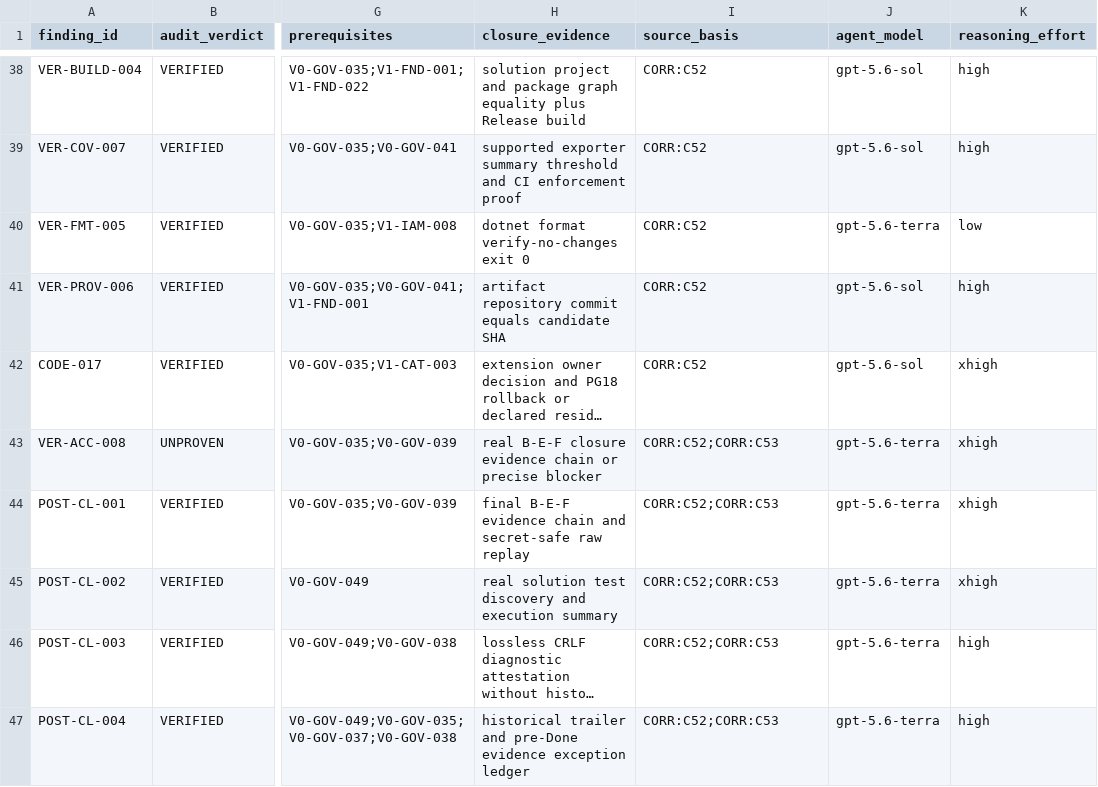
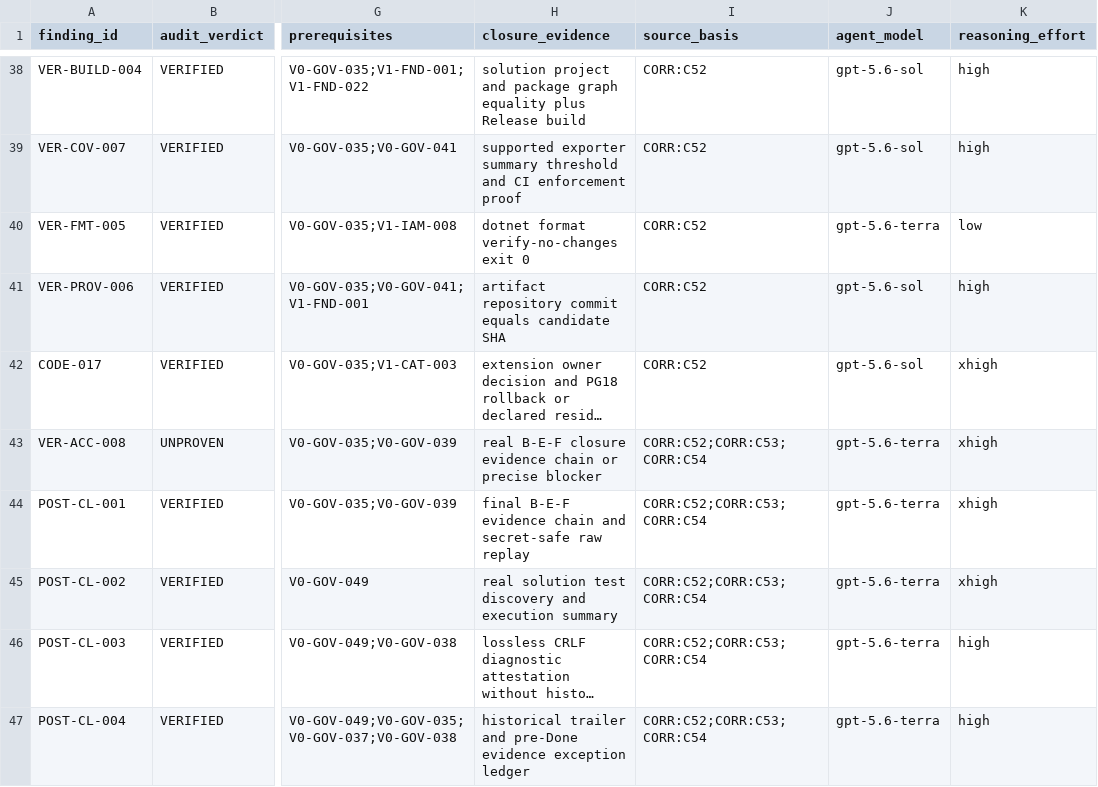
Before and after one commit to semh59/ALKAROS, a CSV file: plan/AUDIT_REMEDIATION_ROUTING.csv, drawn as a sheet; only a part is shown, gaps mark what is left out; long unchanged cells end in …; the diff names each change by its address in the sheet, - before the commit and + after, or states it on an @@ line.

Commit message:
docs(governance): correct C53 ownership boundaries
C54 restores immutable Done task custody, makes GATES.md forward ownership exclusive, and records source-basis parity for the post-closure overlay.

Plan-Change: CORR:C54

```diff
--- a/plan/AUDIT_REMEDIATION_ROUTING.csv
+++ b/plan/AUDIT_REMEDIATION_ROUTING.csv
-I43:I47 (source_basis): CORR:C52;CORR:C53
+I43:I47 (source_basis): CORR:C52;CORR:C53;CORR:C54
```
Also changed, not shown: 8 other files.
